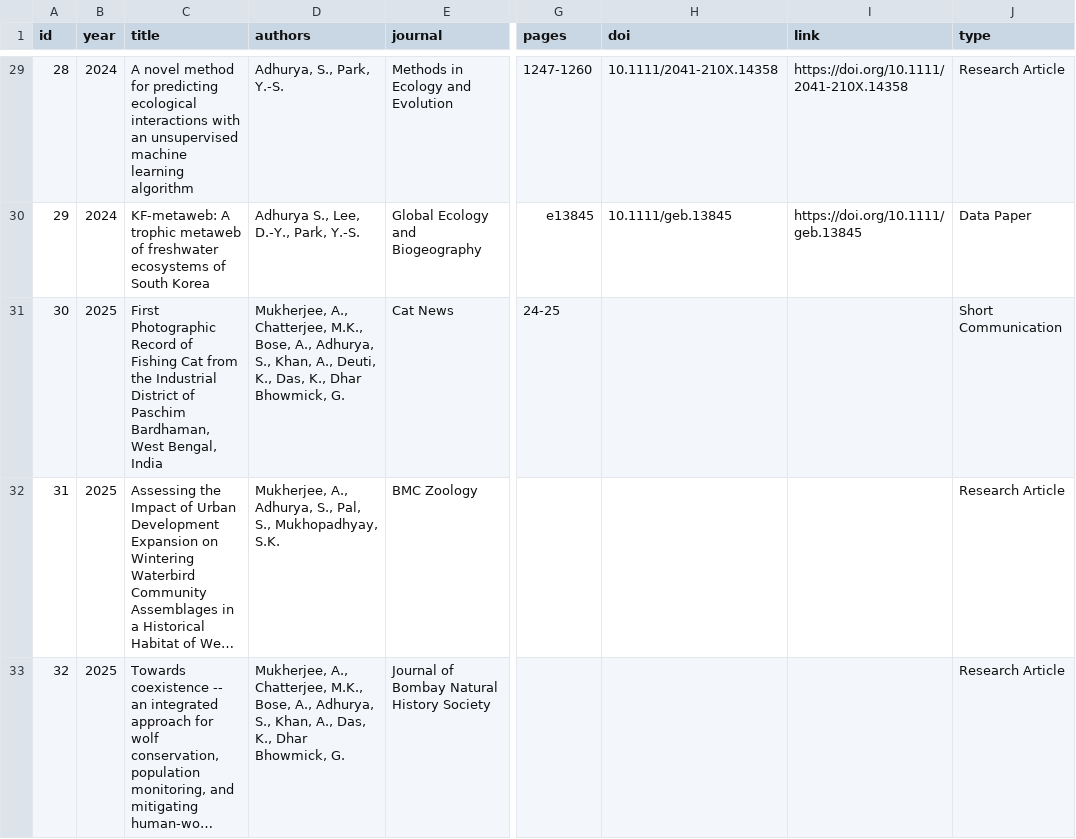
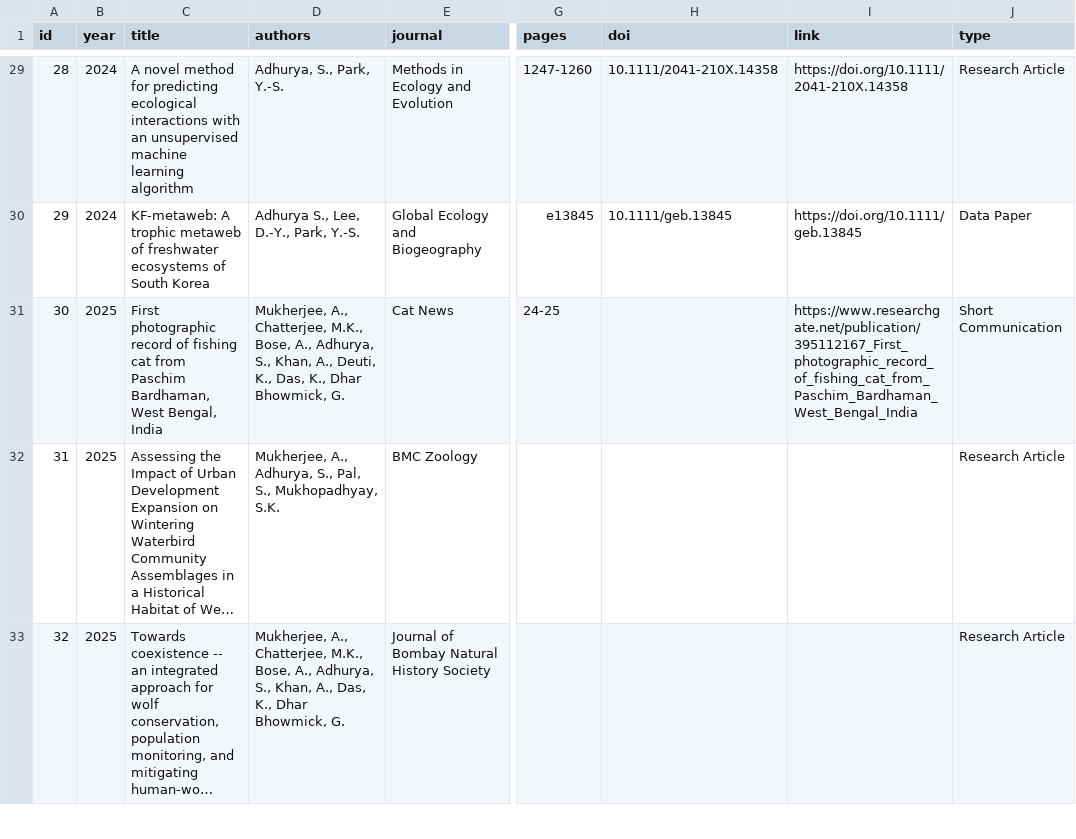
Before and after one commit to SagarAdhurya/SagarAdhurya.github.io, a CSV file: assets/publications.csv, drawn as a sheet; only a part is shown, gaps mark what is left out; long unchanged cells end in …; the diff names each change by its address in the sheet, - before the commit and + after, or states it on an @@ line.

```diff
--- a/assets/publications.csv
+++ b/assets/publications.csv
-C31 (title): First Photographic Record of Fishing Cat from the Industrial District of Paschim Bardhaman,…
+C31 (title): First photographic record of fishing cat from Paschim Bardhaman,…
-I31 (link): (empty)
+I31 (link): https://www.researchgate.net/publication/395112167_First_photographic_record_of_fishing_cat_from_Paschim_Bardhaman_West_Bengal_India
```
Also changed, not shown: assets/citations.csv.
